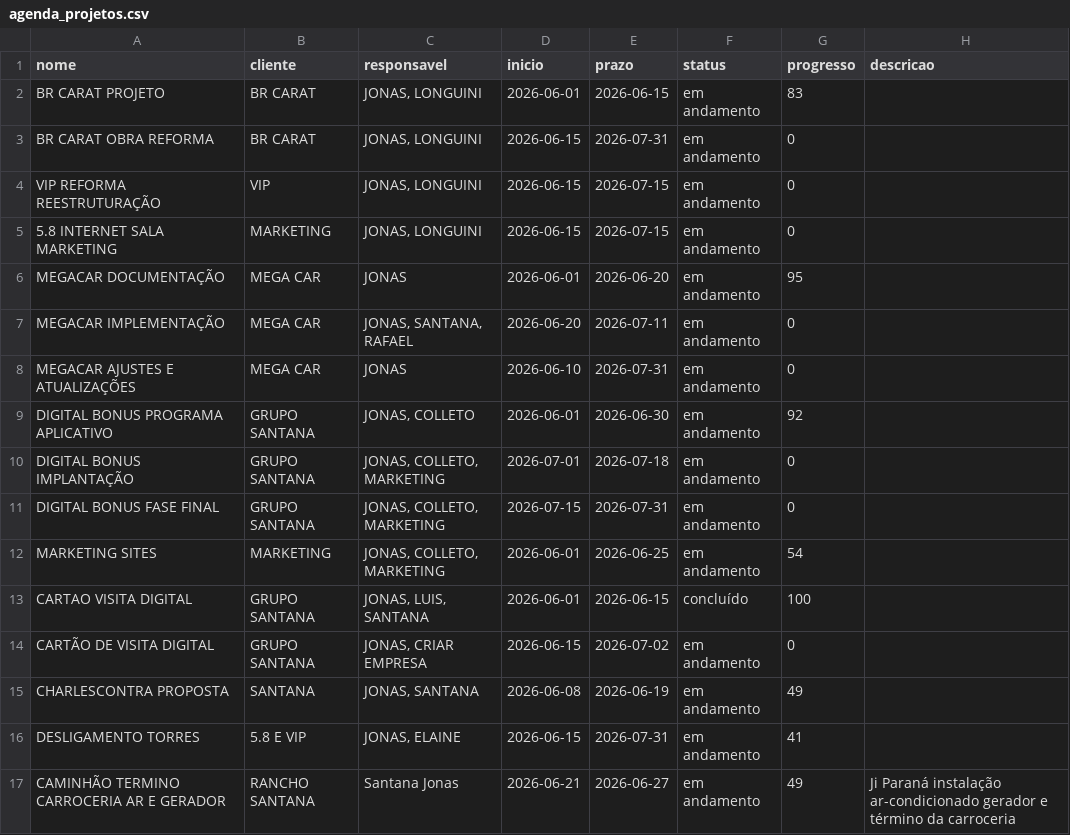
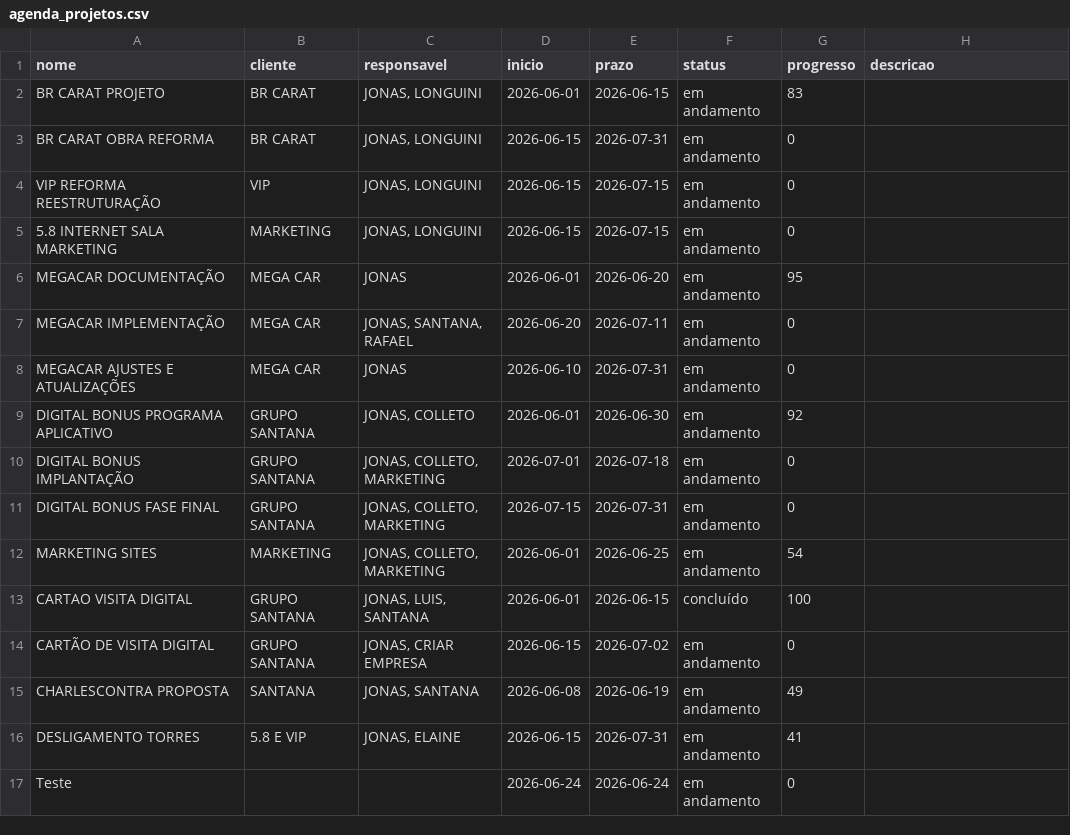
Before and after one commit to planejamentogruposantana-creator/agenda-santana-xyz99, a CSV file: agenda_projetos.csv, drawn as a sheet.

Commit message:
Auto-sync Celular (GitHub API)

```diff
--- a/agenda_projetos.csv
+++ b/agenda_projetos.csv
@@ -16,2 +16,2 @@ nome,cliente,responsavel,inicio,prazo,status,progresso,descricao
 "DESLIGAMENTO TORRES","5.8 E VIP","JONAS, ELAINE","2026-06-15","2026-07-31","em andamento","41",""
-"CAMINHÃO TERMINO CARROCERIA AR E GERADOR","RANCHO SANTANA","Santana Jonas","2026-06-21","2026-06-27","em andamento","49","Ji Paraná instalação ar-condicionado gerador e término da carroceria"
+"Teste","","","2026-06-24","2026-06-24","em andamento","0",""
```
